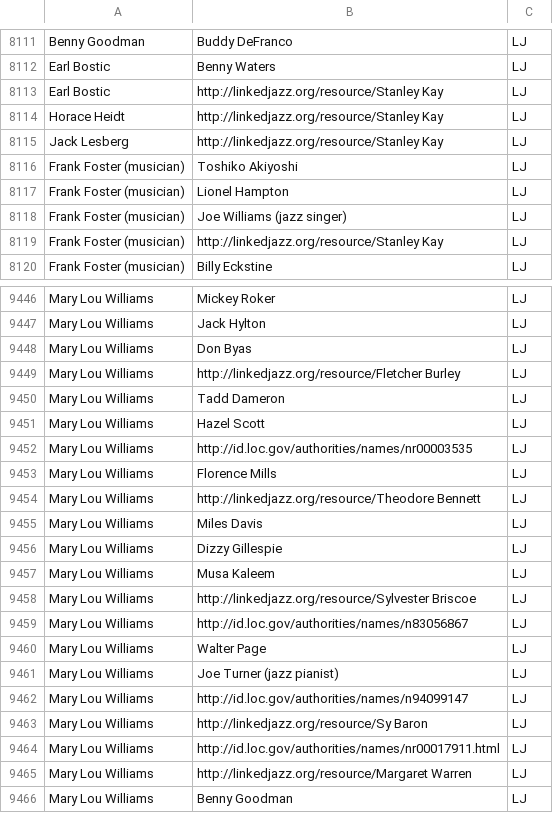
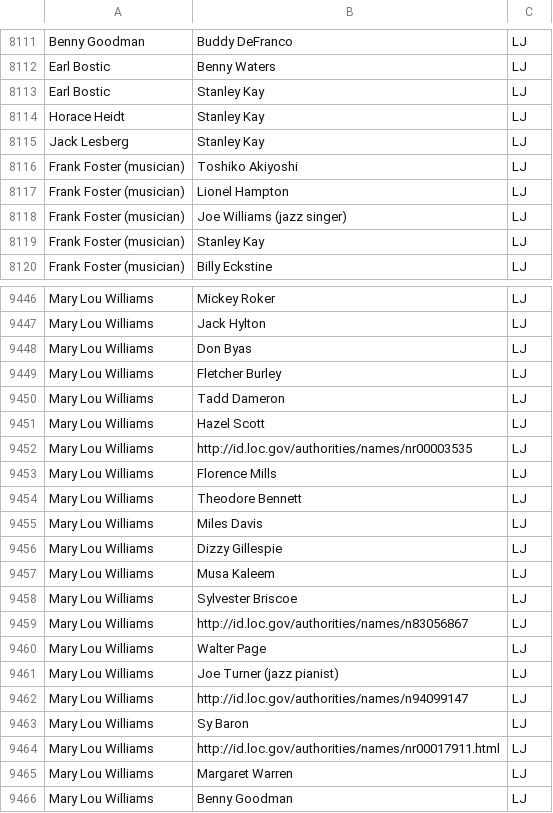
Before and after one commit to HaSistrunk/CH-LJ, a CSV file: relatesMASTER.csv, drawn as a sheet; only a part is shown, gaps mark what is left out; the diff covers the shown part only.

Commit message:
fix LJ URIs

```diff
--- a/relatesMASTER.csv
+++ b/relatesMASTER.csv
@@ -8112,5 +8112,5 @@ Benny Goodman,Buddy DeFranco,LJ
 Earl Bostic,Benny Waters,LJ
-Earl Bostic,http://linkedjazz.org/resource/Stanley Kay,LJ
-Horace Heidt,http://linkedjazz.org/resource/Stanley Kay,LJ
-Jack Lesberg,http://linkedjazz.org/resource/Stanley Kay,LJ
+Earl Bostic,Stanley Kay,LJ
+Horace Heidt,Stanley Kay,LJ
+Jack Lesberg,Stanley Kay,LJ
 Frank Foster (musician),Toshiko Akiyoshi,LJ
@@ -8118,3 +8118,3 @@ Frank Foster (musician),Lionel Hampton,LJ
 Frank Foster (musician),Joe Williams (jazz singer),LJ
-Frank Foster (musician),http://linkedjazz.org/resource/Stanley Kay,LJ
+Frank Foster (musician),Stanley Kay,LJ
 Frank Foster (musician),Billy Eckstine,LJ
@@ -9448,3 +9448,3 @@ Mary Lou Williams,Jack Hylton,LJ
 Mary Lou Williams,Don Byas,LJ
-Mary Lou Williams,http://linkedjazz.org/resource/Fletcher Burley,LJ
+Mary Lou Williams,Fletcher Burley,LJ
 Mary Lou Williams,Tadd Dameron,LJ
@@ -9453,3 +9453,3 @@ Mary Lou Williams,http://id.loc.gov/authorities/names/nr00003535,LJ
 Mary Lou Williams,Florence Mills,LJ
-Mary Lou Williams,http://linkedjazz.org/resource/Theodore Bennett,LJ
+Mary Lou Williams,Theodore Bennett,LJ
 Mary Lou Williams,Miles Davis,LJ
@@ -9457,3 +9457,3 @@ Mary Lou Williams,Dizzy Gillespie,LJ
 Mary Lou Williams,Musa Kaleem,LJ
-Mary Lou Williams,http://linkedjazz.org/resource/Sylvester Briscoe,LJ
+Mary Lou Williams,Sylvester Briscoe,LJ
 Mary Lou Williams,http://id.loc.gov/authorities/names/n83056867,LJ
@@ -9462,5 +9462,5 @@ Mary Lou Williams,Joe Turner (jazz pianist),LJ
 Mary Lou Williams,http://id.loc.gov/authorities/names/n94099147,LJ
-Mary Lou Williams,http://linkedjazz.org/resource/Sy Baron,LJ
+Mary Lou Williams,Sy Baron,LJ
 Mary Lou Williams,http://id.loc.gov/authorities/names/nr00017911.html,LJ
-Mary Lou Williams,http://linkedjazz.org/resource/Margaret Warren,LJ
+Mary Lou Williams,Margaret Warren,LJ
 Mary Lou Williams,Benny Goodman,LJ
```
Also changed, not shown: 165 edited cells elsewhere in this file.
